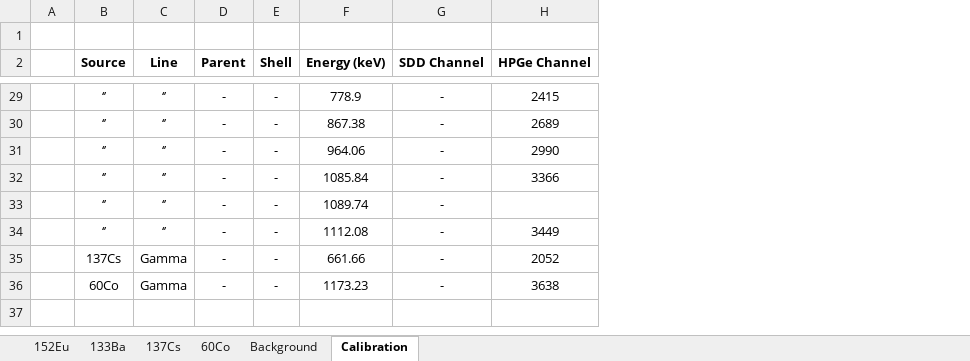
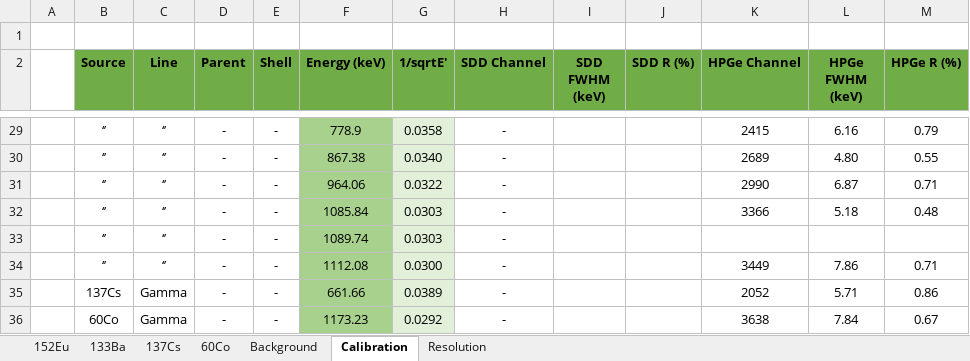
Before and after one commit to RiPires/116Sn-p-g-117Sb_Analysis, an Excel workbook: CNA/Calibrations/Detectors_E-Calib.xlsx, sheet Calibration, drawn as a sheet; only a part is shown, gaps mark what is left out; values as stored, in another font and other column widths than the file's, no borders; charts and pictures and table styles not drawn; addresses are those after the commit; the diff covers the shown part only; the diff names each change by its address in the sheet, - before the commit and + after, or states it on an @@ line.

Commit message:
CNA Scripts update:     * determination of HPGe resolution curve using a quadratic fit;     * function scripts moved to "include" dir;

```diff
--- a/CNA/Calibrations/Detectors_E-Calib.xlsx (sheet Calibration)
+++ b/CNA/Calibrations/Detectors_E-Calib.xlsx (sheet Calibration)
+sheet tab: Resolution
+column G (1/sqrtE'), rows 29-36: 0.0358 | 0.0340 | 0.0322 | 0.0303 | 0.0303 | 0.0300 | 0.0389 | 0.0292
+column I (SDD FWHM (keV)), empty
+column J (SDD R (%)), empty
+column L (HPGe FWHM (keV)), rows 29-36: 6.16 | 4.80 | 6.87 | 5.18 |  | 7.86 | 5.71 | 7.84
+column M (HPGe R (%)), rows 29-36: 0.79 | 0.55 | 0.71 | 0.48 |  | 0.71 | 0.86 | 0.67
-B2:F2 fill: none
+B2:F2 fill: #70AD47
-H2 fill: none
+H2 fill: #70AD47
-K2 fill: none
+K2 fill: #70AD47
-F29:F36 fill: none
+F29:F36 fill: #A9D18E
```
Also changed, not shown: cell formats elsewhere in this sheet, charts or pictures, 13 other files.
